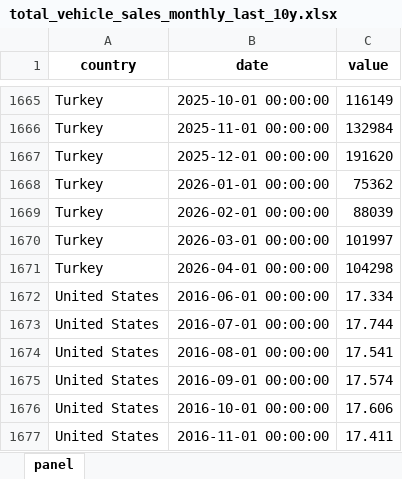
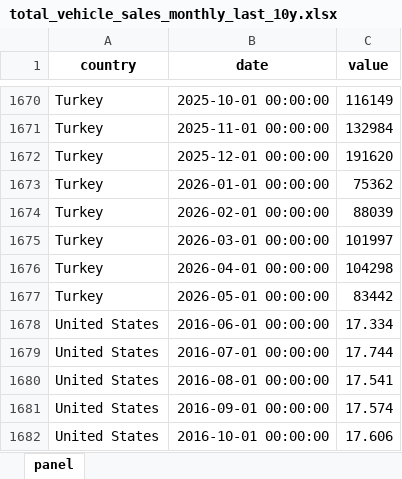
Before and after one commit to The-Mars-Guy/vehicle-sales-pages, an Excel workbook: data/latest/total_vehicle_sales_monthly_last_10y.xlsx, sheet panel, drawn as a sheet; only a part is shown, gaps mark what is left out; the shorter side is filled out with more unchanged rows; values as stored, in another font and other column widths than the file's, no borders; the diff covers the shown part only; the diff names each change by its address in the sheet, - before the commit and + after, or states it on an @@ line.

```diff
--- a/data/latest/total_vehicle_sales_monthly_last_10y.xlsx (sheet panel)
+++ b/data/latest/total_vehicle_sales_monthly_last_10y.xlsx (sheet panel)
+row 1677: Turkey | 2026-05-01 00:00:00 | 83442
```
Also changed, not shown: 5 added rows elsewhere in this sheet, data/latest/master_total_vehicle_sales.xlsx, public/data/latest/master_total_vehicle_sales.xlsx, 7 other files.
